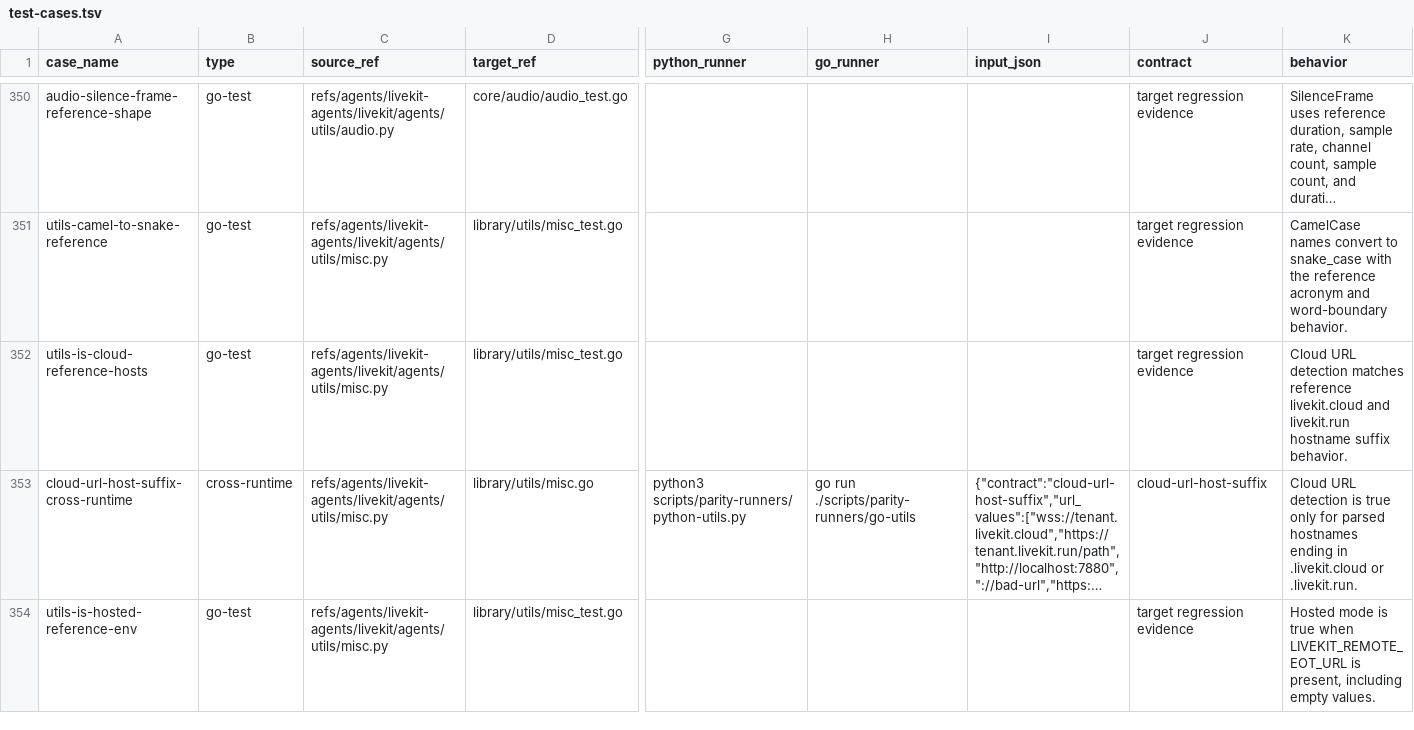
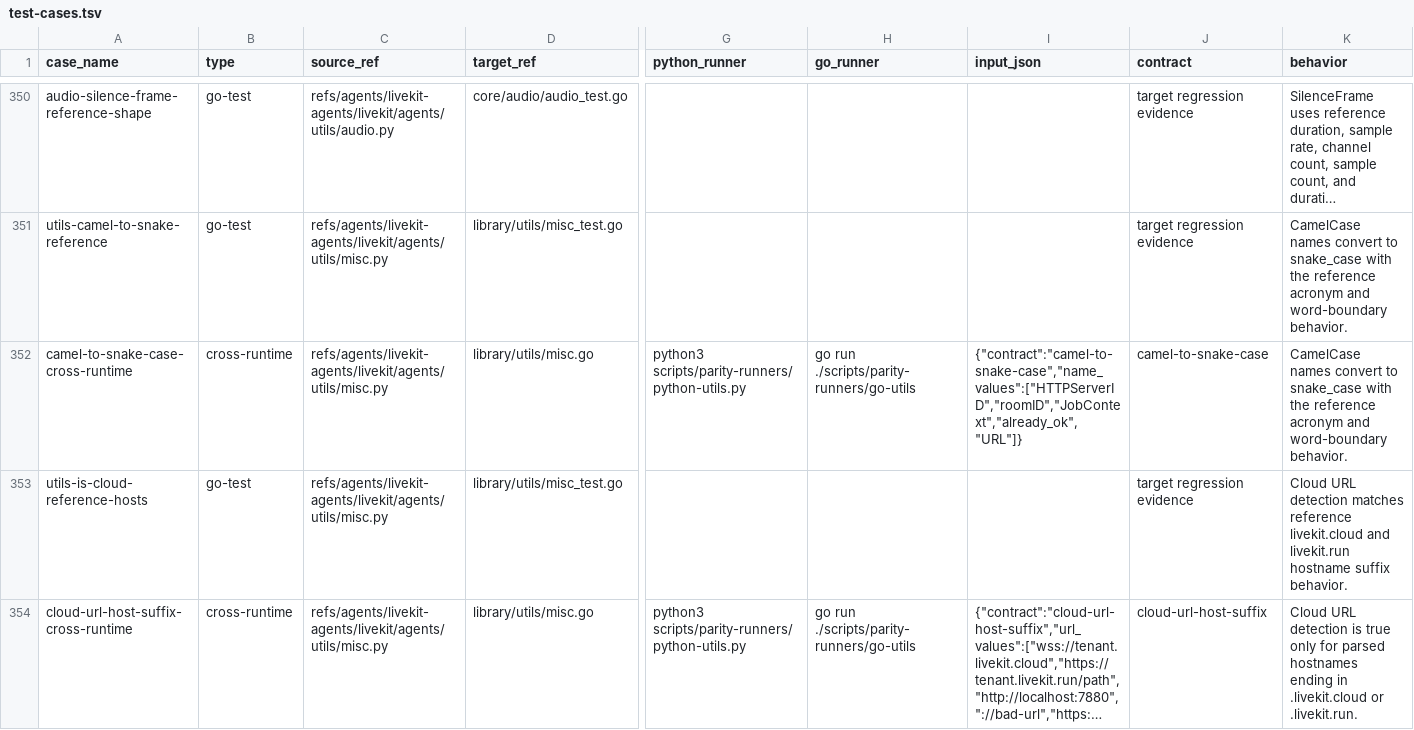
Before and after one commit to cavos-io/rtp-agent, a TSV file: scripts/parity-fixtures/test-cases.tsv, drawn as a sheet; only a part is shown, gaps mark what is left out; the shorter side is filled out with more unchanged rows; long unchanged cells end in …; rows hold the shown columns only; the diff names each change by its address in the sheet, - before the commit and + after, or states it on an @@ line.

Commit message:
test(scripts): add naming utility runner

```diff
--- a/scripts/parity-fixtures/test-cases.tsv
+++ b/scripts/parity-fixtures/test-cases.tsv
+row 352: camel-to-snake-case-cross-runtime | cross-runtime | refs/agents/livekit-agents/livekit/agents/utils/misc.py | library/utils/misc.go | python3 scripts/parity-runners/python-utils.py | go run ./scripts/parity-runners/go-utils | {"contract":"camel-to-snake-case","name_values":["HTTPServerID","roomID","JobContext","already_ok","URL"]} | camel-to-snake-case | CamelCase names convert to snake_case with the reference acronym and word-boundary behavior.
```
Also changed, not shown: 3 other files.
